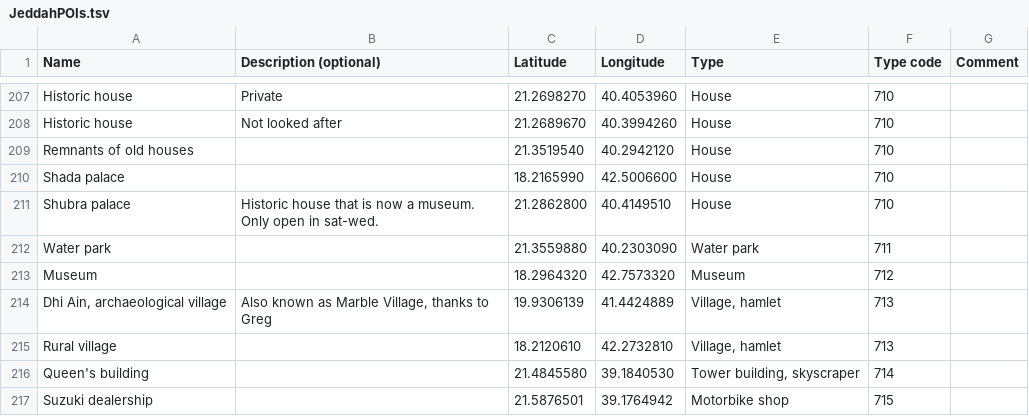
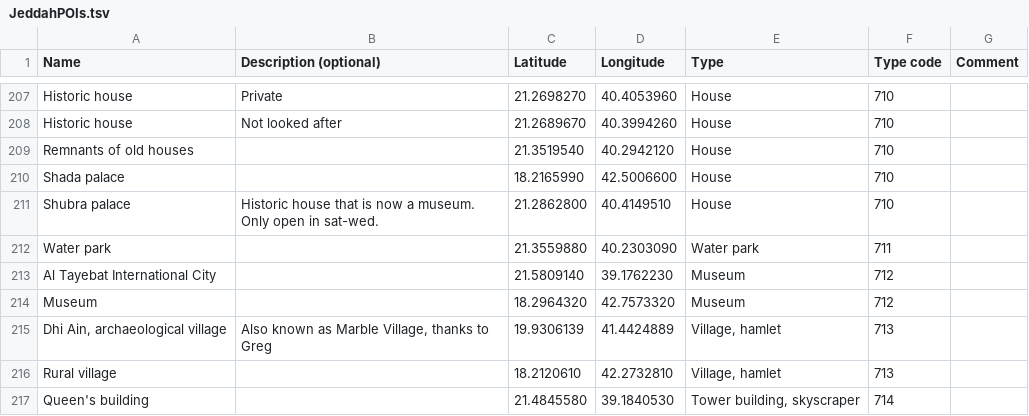
Before and after one commit to Virtakuono/.kml-repository, a TSV file: JeddahPOIs.tsv, drawn as a sheet; only a part is shown, gaps mark what is left out; the shorter side is filled out with more unchanged rows.

Commit message:
add museum

```diff
--- a/JeddahPOIs.tsv
+++ b/JeddahPOIs.tsv
@@ -212,2 +212,3 @@ Shubra palace	Historic house that is now a museum. Only open in sat-wed.	21.2862
 Water park		21.3559880	40.2303090	Water park	711	
+Al Tayebat International City 		21.5809140	39.1762230	Museum	712	
 Museum		18.2964320	42.7573320	Museum	712	
```
Also changed, not shown: 12 other files.
